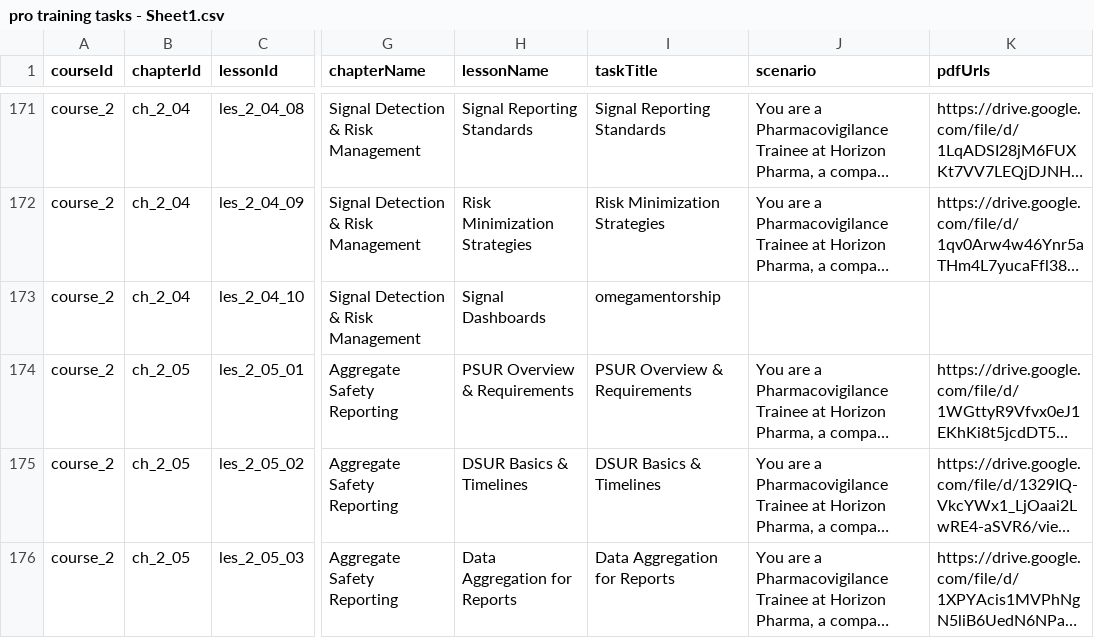
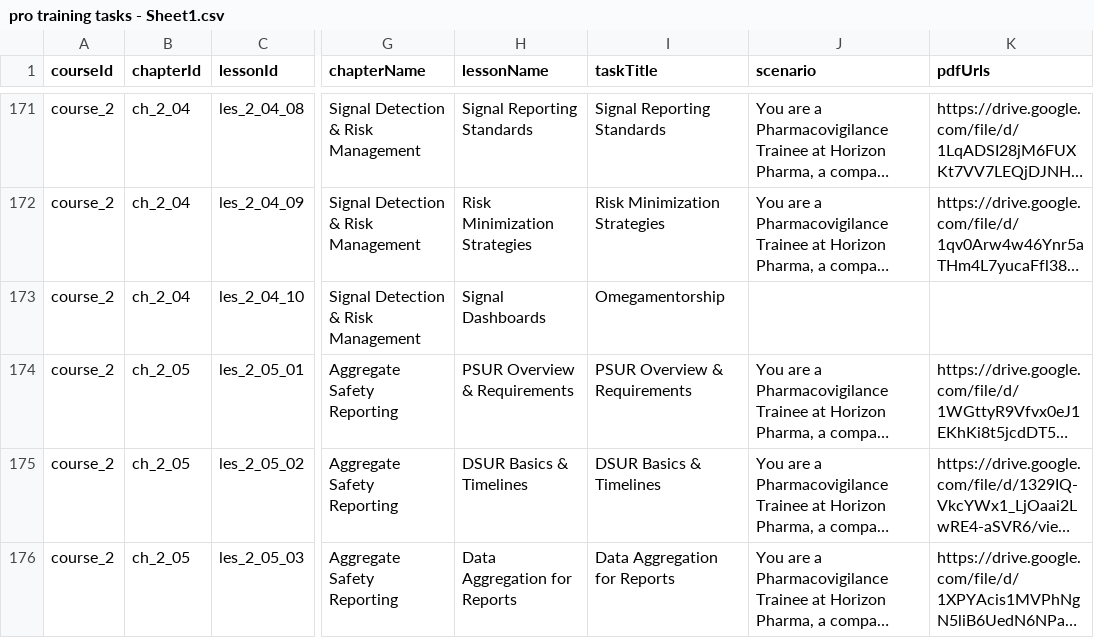
Before and after one commit to anasaran005/learnflow-zenith-56, a CSV file: coursecsv/pro training tasks - Sheet1.csv, drawn as a sheet; only a part is shown, gaps mark what is left out; long unchanged cells end in …; the diff names each change by its address in the sheet, - before the commit and + after, or states it on an @@ line.

Commit message:
Update pro training tasks - Sheet1.csv

```diff
--- a/coursecsv/pro training tasks - Sheet1.csv
+++ b/coursecsv/pro training tasks - Sheet1.csv
-I173 (taskTitle): omegamentorship
+I173 (taskTitle): Omegamentorship
```
